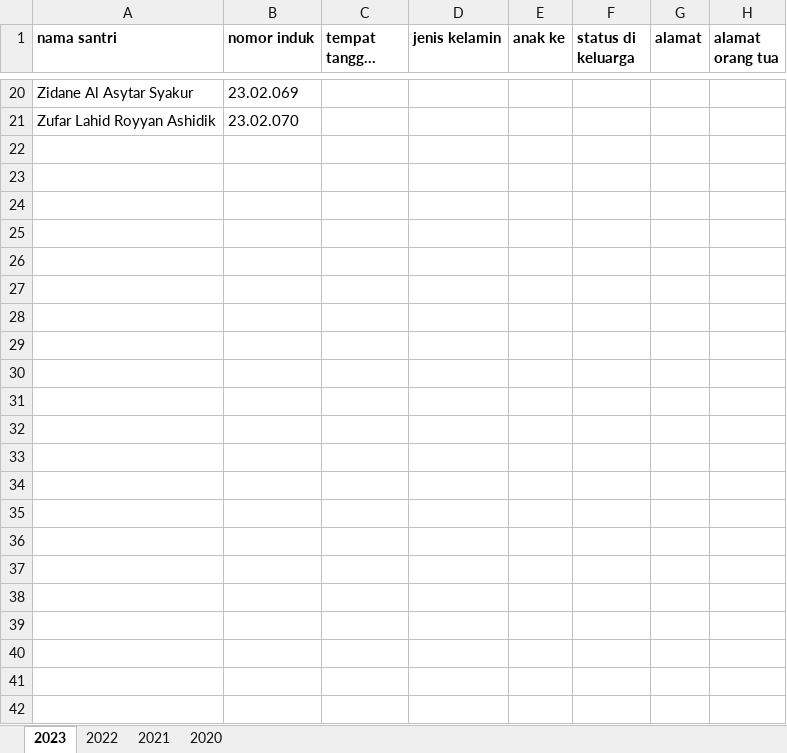
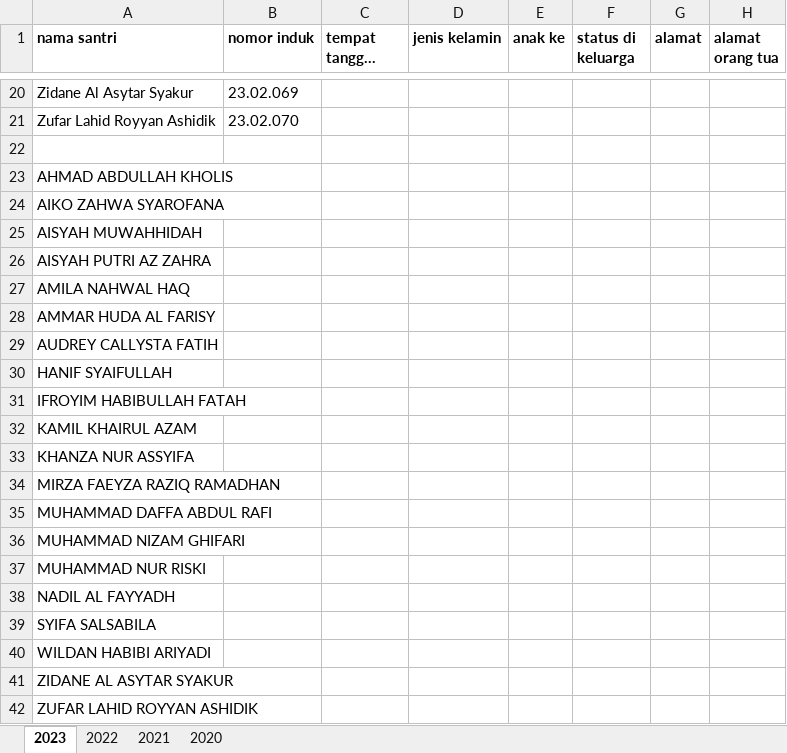
Before and after one commit to mzaini30/laptop, an Excel workbook: pesantren/data mabaiz/data semua santri.xlsx, sheet 2023, drawn as a sheet; only a part is shown, gaps mark what is left out; long unchanged cells end in …; values as stored, in another font and other column widths than the file's, no borders; rows hold the shown columns only; the diff names each change by its address in the sheet, - before the commit and + after, or states it on an @@ line.

Commit message:
up

```diff
--- a/pesantren/data mabaiz/data semua santri.xlsx (sheet 2023)
+++ b/pesantren/data mabaiz/data semua santri.xlsx (sheet 2023)
+row 22: (empty)
+row 23: AHMAD ABDULLAH KHOLIS
+row 24: AIKO ZAHWA SYAROFANA
+row 25: AISYAH MUWAHHIDAH
+row 26: AISYAH PUTRI AZ ZAHRA
+row 27: AMILA NAHWAL HAQ
+row 28: AMMAR HUDA AL FARISY
+row 29: AUDREY CALLYSTA FATIH
+row 30: HANIF SYAIFULLAH
+row 31: IFROYIM HABIBULLAH FATAH
+row 32: KAMIL KHAIRUL AZAM
+row 33: KHANZA NUR ASSYIFA
+row 34: MIRZA FAEYZA RAZIQ RAMADHAN
+row 35: MUHAMMAD DAFFA ABDUL RAFI
+row 36: MUHAMMAD NIZAM GHIFARI
+row 37: MUHAMMAD NUR RISKI
+row 38: NADIL AL FAYYADH
+row 39: SYIFA SALSABILA
+row 40: WILDAN HABIBI ARIYADI
+row 41: ZIDANE AL ASYTAR SYAKUR
+row 42: ZUFAR LAHID ROYYAN ASHIDIK
```
Also changed, not shown: sheet 2022.
